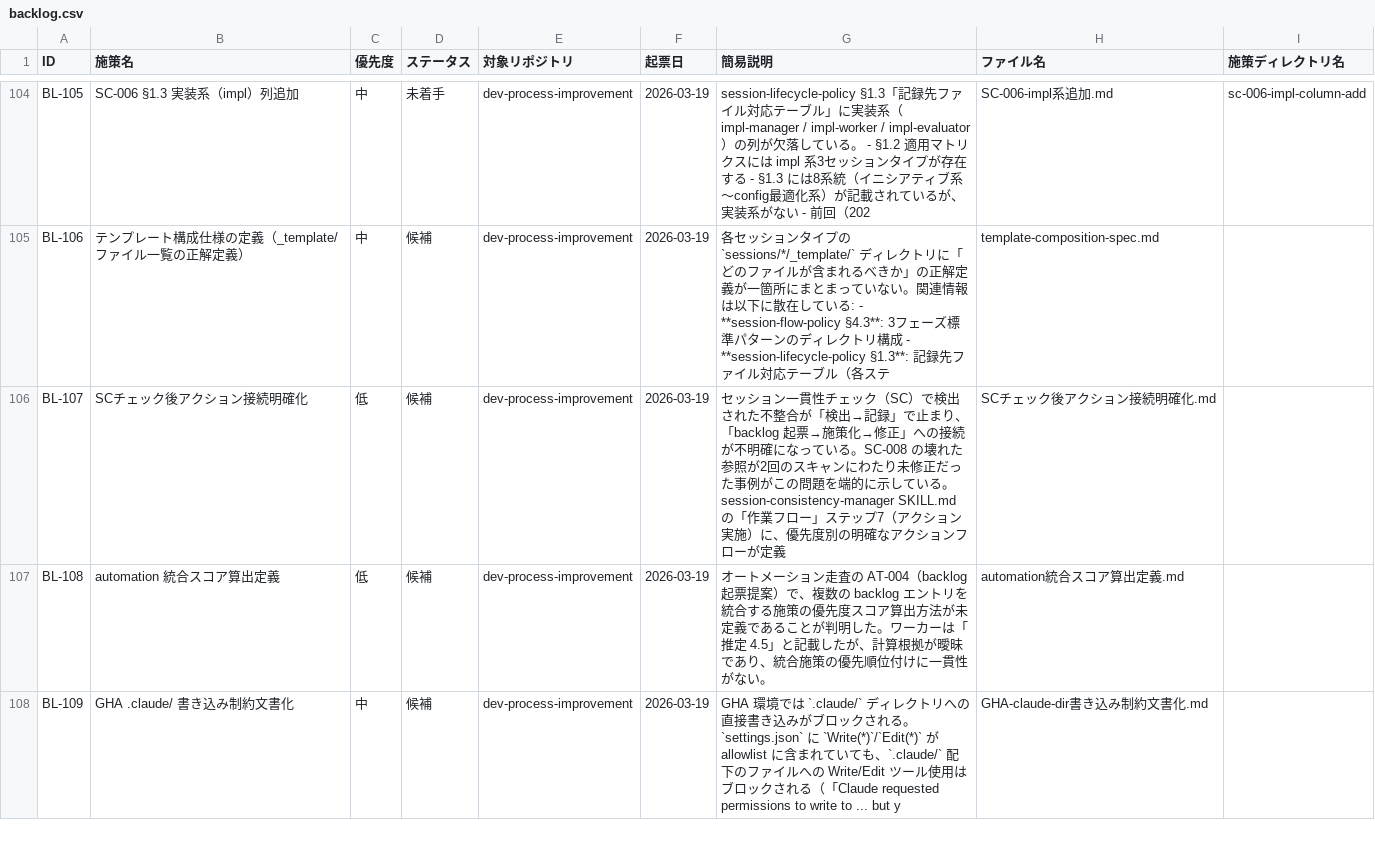
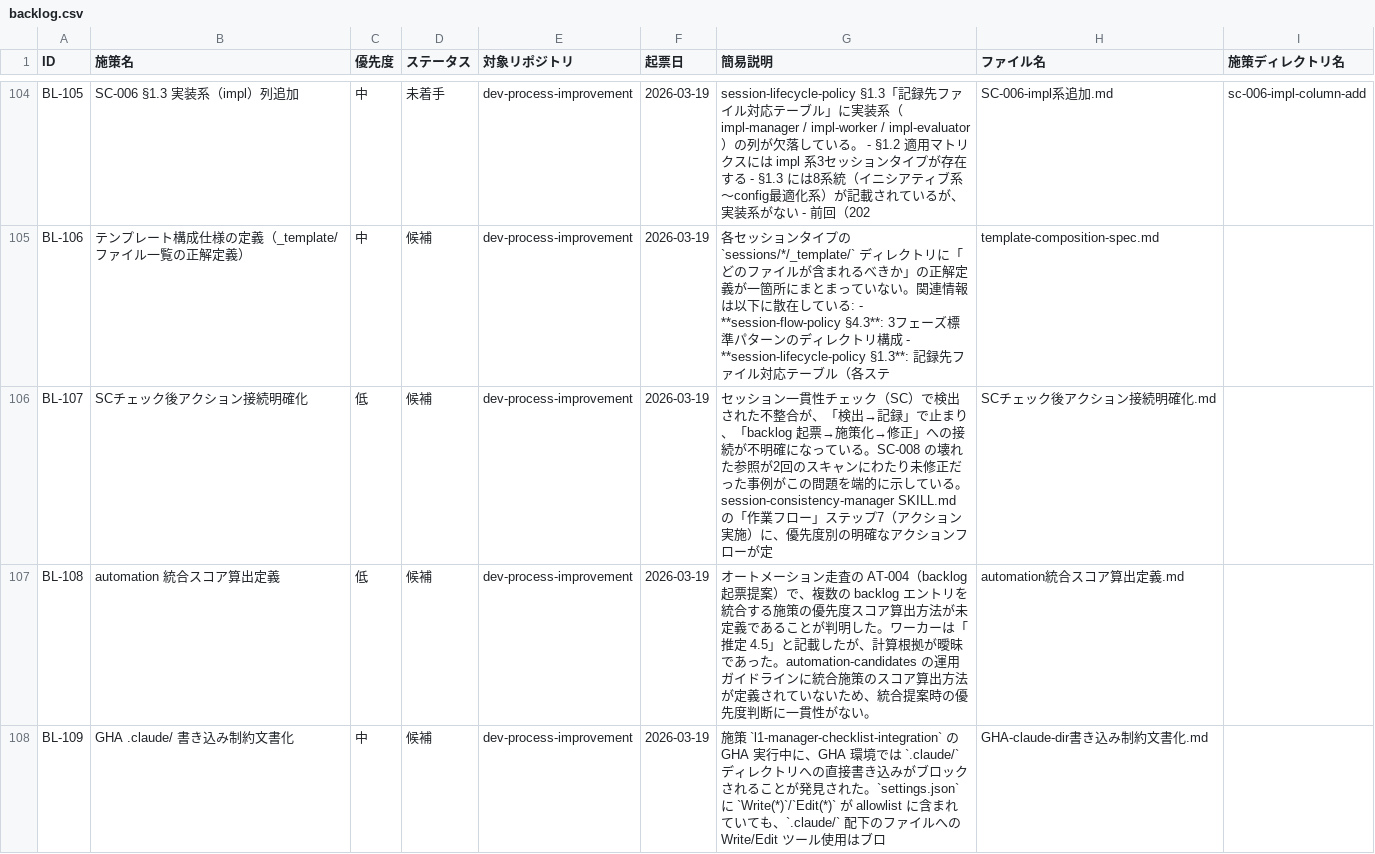
Before and after one commit to ryo12-n/dev-process-improvement, a CSV file: backlog/backlog.csv, drawn as a sheet; only a part is shown, gaps mark what is left out; the diff covers the shown part only.

```diff
--- a/backlog/backlog.csv
+++ b/backlog/backlog.csv
@@ -105,4 +105,4 @@ BL-105,SC-006 §1.3 実装系（impl）列追加,中,未着手,dev-process-impro
 BL-106,テンプレート構成仕様の定義（_template/ ファイル一覧の正解定義）,中,候補,dev-process-improvement,2026-03-19,各セッションタイプの `sessions/*/_template/` ディレクトリに「どのファイルが含まれるべきか」の正解定義が一箇所にまとまっていない。関連情報は以下に散在している: - **session-flow-policy §4.3**: 3フェーズ標準パターンのディレクトリ構成 - **session-lifecycle-policy §1.3**: 記録先ファイル対応テーブル（各ステ,template-composition-spec.md,
-BL-107,SCチェック後アクション接続明確化,低,候補,dev-process-improvement,2026-03-19,セッション一貫性チェック（SC）で検出された不整合が「検出→記録」で止まり、「backlog 起票→施策化→修正」への接続が不明確になっている。SC-008 の壊れた参照が2回のスキャンにわたり未修正だった事例がこの問題を端的に示している。session-consistency-manager SKILL.md の「作業フロー」ステップ7（アクション実施）に、優先度別の明確なアクションフローが定義,SCチェック後アクション接続明確化.md,
-BL-108,automation 統合スコア算出定義,低,候補,dev-process-improvement,2026-03-19,オートメーション走査の AT-004（backlog 起票提案）で、複数の backlog エントリを統合する施策の優先度スコア算出方法が未定義であることが判明した。ワーカーは「推定 4.5」と記載したが、計算根拠が曖昧であり、統合施策の優先順位付けに一貫性がない。,automation統合スコア算出定義.md,
-BL-109,GHA .claude/ 書き込み制約文書化,中,候補,dev-process-improvement,2026-03-19,GHA 環境では `.claude/` ディレクトリへの直接書き込みがブロックされる。`settings.json` に `Write(*)`/`Edit(*)` が allowlist に含まれていても、`.claude/` 配下のファイルへの Write/Edit ツール使用はブロックされる（「Claude requested permissions to write to ... but y,GHA-claude-dir書き込み制約文書化.md,
+BL-107,SCチェック後アクション接続明確化,低,候補,dev-process-improvement,2026-03-19,セッション一貫性チェック（SC）で検出された不整合が、「検出→記録」で止まり、「backlog 起票→施策化→修正」への接続が不明確になっている。SC-008 の壊れた参照が2回のスキャンにわたり未修正だった事例がこの問題を端的に示している。session-consistency-manager SKILL.md の「作業フロー」ステップ7（アクション実施）に、優先度別の明確なアクションフローが定,SCチェック後アクション接続明確化.md,
+BL-108,automation 統合スコア算出定義,低,候補,dev-process-improvement,2026-03-19,オートメーション走査の AT-004（backlog 起票提案）で、複数の backlog エントリを統合する施策の優先度スコア算出方法が未定義であることが判明した。ワーカーは「推定 4.5」と記載したが、計算根拠が曖昧であった。automation-candidates の運用ガイドラインに統合施策のスコア算出方法が定義されていないため、統合提案時の優先度判断に一貫性がない。,automation統合スコア算出定義.md,
+BL-109,GHA .claude/ 書き込み制約文書化,中,候補,dev-process-improvement,2026-03-19,施策 `l1-manager-checklist-integration` の GHA 実行中に、GHA 環境では `.claude/` ディレクトリへの直接書き込みがブロックされることが発見された。`settings.json` に `Write(*)`/`Edit(*)` が allowlist に含まれていても、`.claude/` 配下のファイルへの Write/Edit ツール使用はブロ,GHA-claude-dir書き込み制約文書化.md,
```
Also changed, not shown: 2 edited cells elsewhere in this file, 3 other files.
